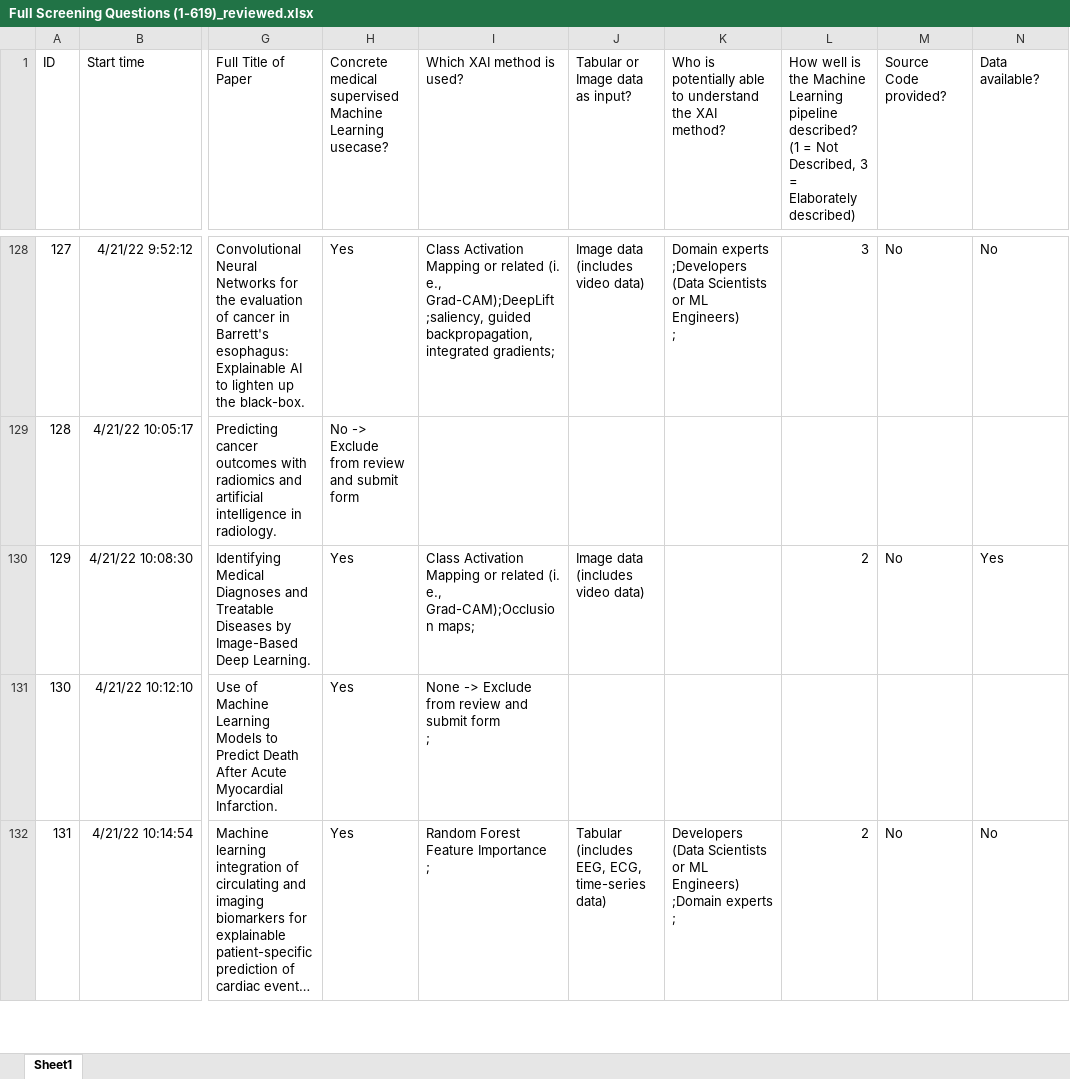
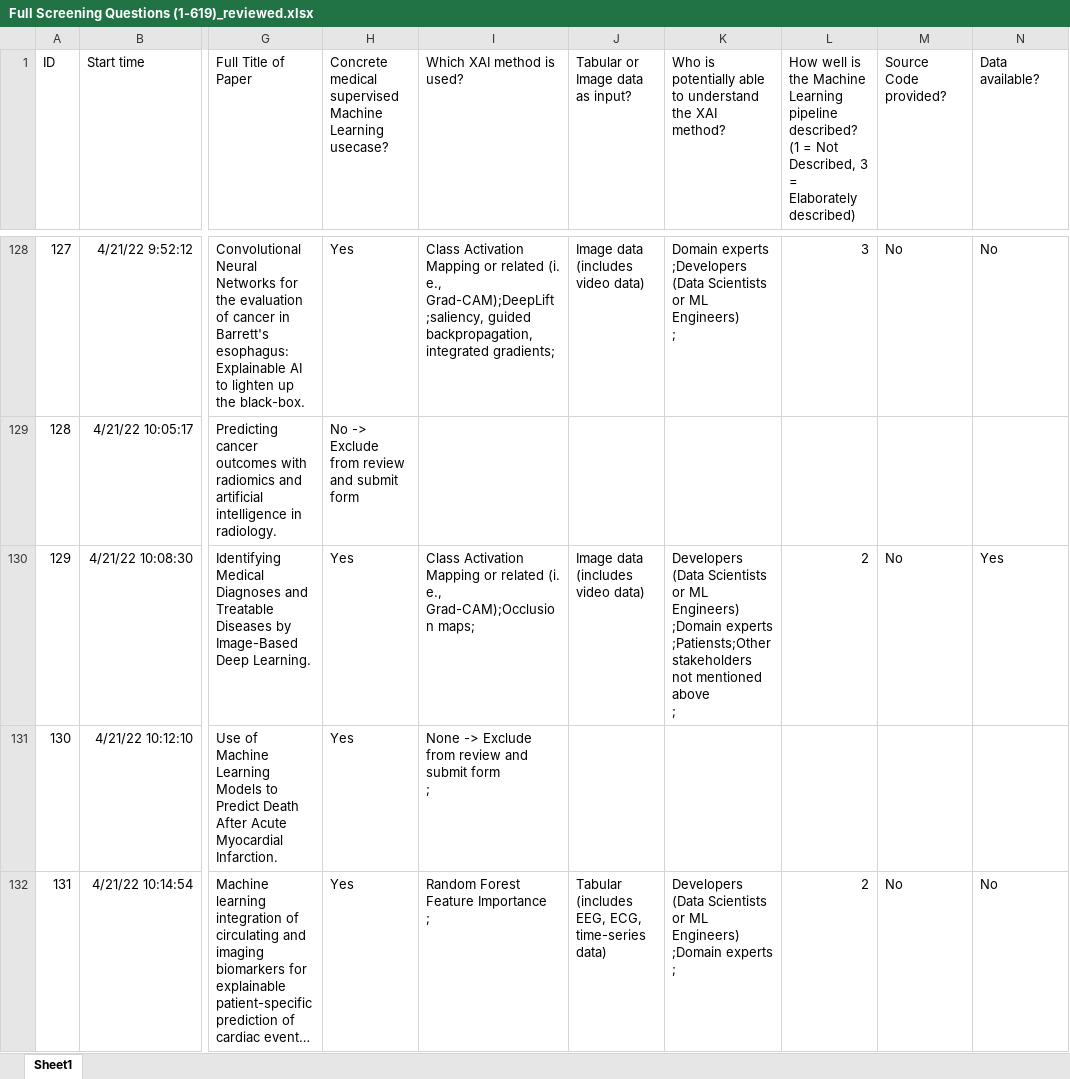
Before and after one commit to joa24jm/literature_review, an Excel workbook: data/Full Screening Questions (1-619)_reviewed.xlsx, sheet Sheet1, drawn as a sheet; only a part is shown, gaps mark what is left out; long unchanged cells end in …; values as stored, in another font and other column widths than the file's, no borders; table styles not drawn; ↵ is a line break in a cell; the diff covers the shown part only; the diff names each change by its address in the sheet, - before the commit and + after, or states it on an @@ line.

```diff
--- a/data/Full Screening Questions (1-619)_reviewed.xlsx (sheet Sheet1)
+++ b/data/Full Screening Questions (1-619)_reviewed.xlsx (sheet Sheet1)
-K130: (empty)
+K130: Developers (Data Scientists or ML Engineers) ↵ ;Domain experts ↵ ;Patiensts;Other stakeholders not mentioned above ↵ ;
```
Also changed, not shown: 14 edited cells and cell formats elsewhere in this sheet, 1 other file.
